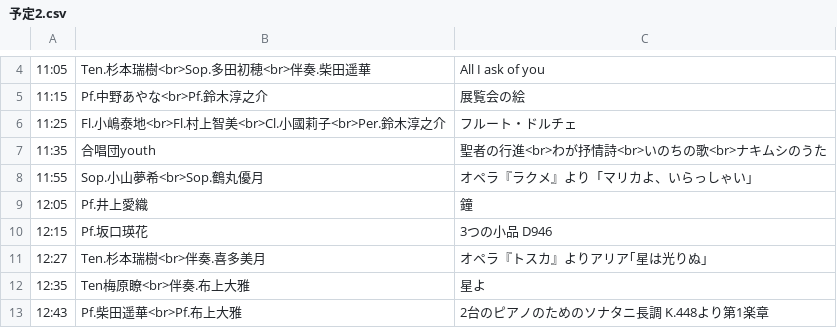
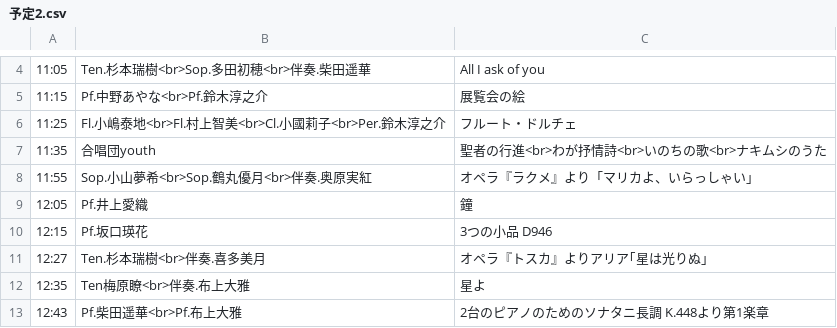
Before and after one commit to Peccatore/2023, a CSV file: 予定2.csv, drawn as a sheet; only a part is shown, gaps mark what is left out.

```diff
--- a/予定2.csv
+++ b/予定2.csv
@@ -7,3 +7,3 @@
 11:35,合唱団youth,聖者の行進<br>わが抒情詩<br>いのちの歌<br>ナキムシのうた
-11:55,Sop.小山夢希<br>Sop.鶴丸優月,オペラ『ラクメ』より「マリカよ、いらっしゃい」
+11:55,Sop.小山夢希<br>Sop.鶴丸優月<br>伴奏.奥原実紅,オペラ『ラクメ』より「マリカよ、いらっしゃい」
 12:05,Pf.井上愛織,鐘
```
Also changed, not shown: 予定.csv.
